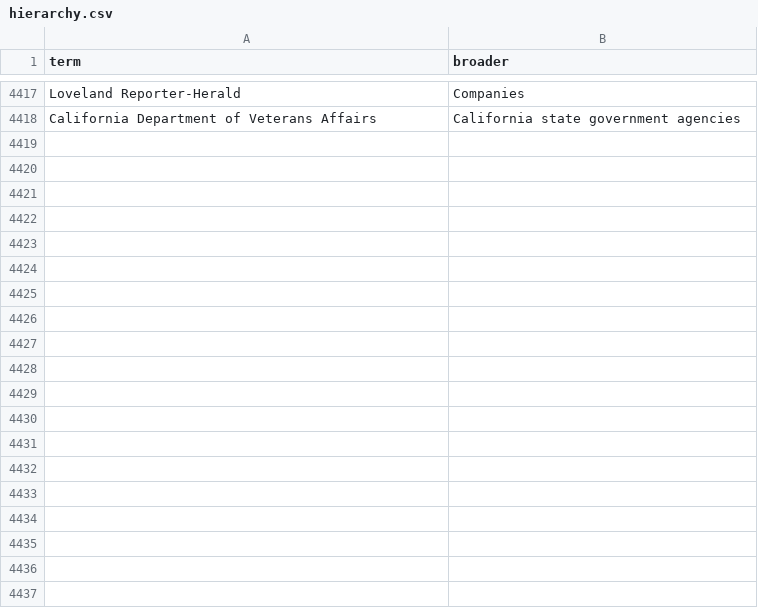
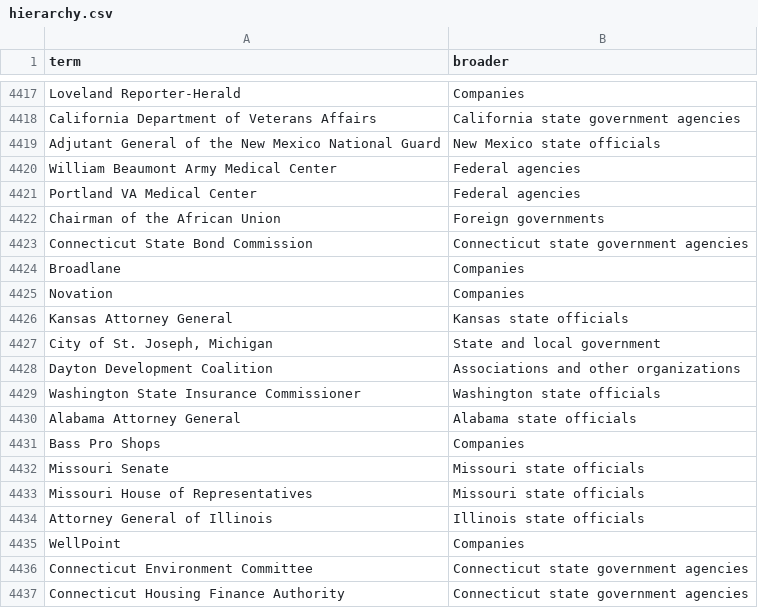
Before and after one commit to Robin-IA/Congressional-Letters-Dev, a CSV file: vocabulary/hierarchy.csv, drawn as a sheet; only a part is shown, gaps mark what is left out; the diff covers the shown part only; the diff names each change by its address in the sheet, - before the commit and + after, or states it on an @@ line.

```diff
--- a/vocabulary/hierarchy.csv
+++ b/vocabulary/hierarchy.csv
+row 4419: Adjutant General of the New Mexico National Guard | New Mexico state officials
+row 4420: William Beaumont Army Medical Center | Federal agencies
+row 4421: Portland VA Medical Center | Federal agencies
+row 4422: Chairman of the African Union | Foreign governments
+row 4423: Connecticut State Bond Commission | Connecticut state government agencies
+row 4424: Broadlane | Companies
+row 4425: Novation | Companies
+row 4426: Kansas Attorney General | Kansas state officials
+row 4427: City of St. Joseph, Michigan | State and local government
+row 4428: Dayton Development Coalition | Associations and other organizations
+row 4429: Washington State Insurance Commissioner | Washington state officials
+row 4430: Alabama Attorney General | Alabama state officials
+row 4431: Bass Pro Shops | Companies
+row 4432: Missouri Senate | Missouri state officials
+row 4433: Missouri House of Representatives | Missouri state officials
+row 4434: Attorney General of Illinois | Illinois state officials
+row 4435: WellPoint | Companies
+row 4436: Connecticut Environment Committee | Connecticut state government agencies
+row 4437: Connecticut Housing Finance Authority | Connecticut state government agencies
```
Also changed, not shown: 35 added rows elsewhere in this file, vocabulary/letter-dates.csv, vocabulary/letter-direction.csv, 8 other files.
